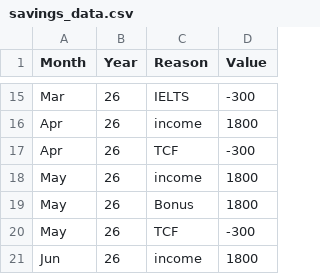
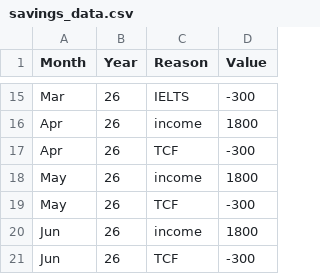
Before and after one commit to AhmadSidaoui/ahmadsidaoui.github.io, a CSV file: backend/savings_data.csv, drawn as a sheet; only a part is shown, gaps mark what is left out; the shorter side is filled out with more unchanged rows.

Commit message:
Update savings_data.csv via server

```diff
--- a/backend/savings_data.csv
+++ b/backend/savings_data.csv
@@ -18,3 +18,2 @@ Apr,26,TCF,-300
 May,26,income,1800
-May,26,Bonus,1800
 May,26,TCF,-300
```
